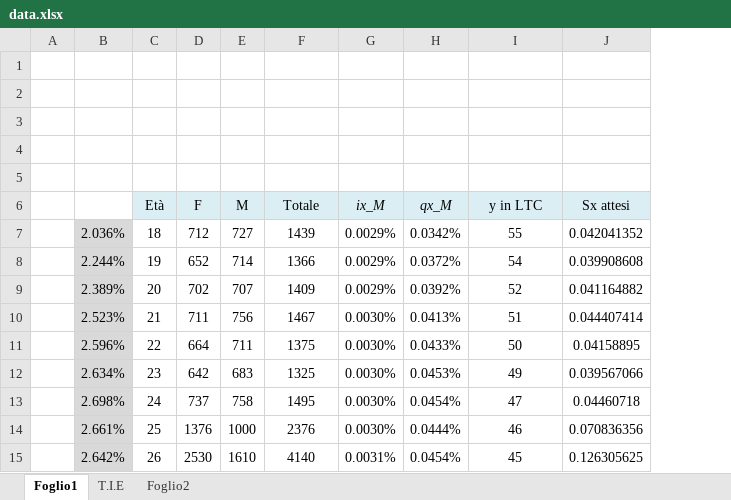
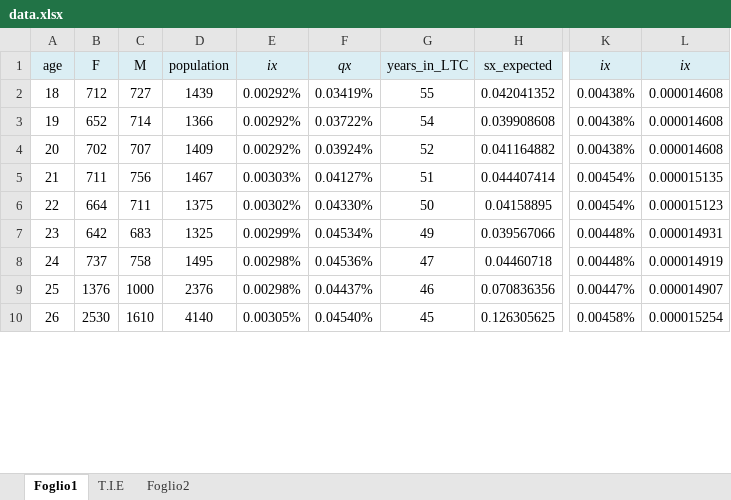
Before and after one commit to AlessandroFlati/David, an Excel workbook: data/data.xlsx, sheet Foglio1, drawn as a sheet; only a part is shown, gaps mark what is left out; values as stored, in another font and other column widths than the file's, no borders; removed rows and columns are numbered as before the commit, all else as after; rows hold the shown columns only; the diff covers the shown part only; the diff names each change by its address in the sheet, - before the commit and + after, or states it on an @@ line.

```diff
--- a/data/data.xlsx (sheet Foglio1)
+++ b/data/data.xlsx (sheet Foglio1)
-column A, empty
-column B, rows 7-15: 2.036% | 2.244% | 2.389% | 2.523% | 2.596% | 2.634% | 2.698% | 2.661% | 2.642%
-column G (ix_M), rows 7-15: 0.0029% | 0.0029% | 0.0029% | 0.0030% | 0.0030% | 0.0030% | 0.0030% | 0.0030% | 0.0031%
-column H (qx_M), rows 7-15: 0.0342% | 0.0372% | 0.0392% | 0.0413% | 0.0433% | 0.0453% | 0.0454% | 0.0444% | 0.0454%
+column E (ix), rows 2-10: 0.00292% | 0.00292% | 0.00292% | 0.00303% | 0.00302% | 0.00299% | 0.00298% | 0.00298% | 0.00305%
+column F (qx), rows 2-10: 0.03419% | 0.03722% | 0.03924% | 0.04127% | 0.04330% | 0.04534% | 0.04536% | 0.04437% | 0.04540%
+column K (ix), rows 2-10: 0.00438% | 0.00438% | 0.00438% | 0.00454% | 0.00454% | 0.00448% | 0.00448% | 0.00447% | 0.00458%
+column L (ix), rows 2-10: 0.000014608 | 0.000014608 | 0.000014608 | 0.000015135 | 0.000015123 | 0.000014931 | 0.000014919 | 0.000014907 | 0.000015254
-row 1: (empty)
-row 2: (empty)
-row 3: (empty)
-row 4: (empty)
-row 5: (empty)
-A1: Età
+A1: age
-D1: Totale
+D1: population
-G1: y in LTC
+G1: years_in_LTC
-H1: Sx attesi
+H1: sx_expected
```
Also changed, not shown: 12 removed rows and 192 edited cells elsewhere in this sheet, formulas that keep their value, charts or pictures, 10 other files.
